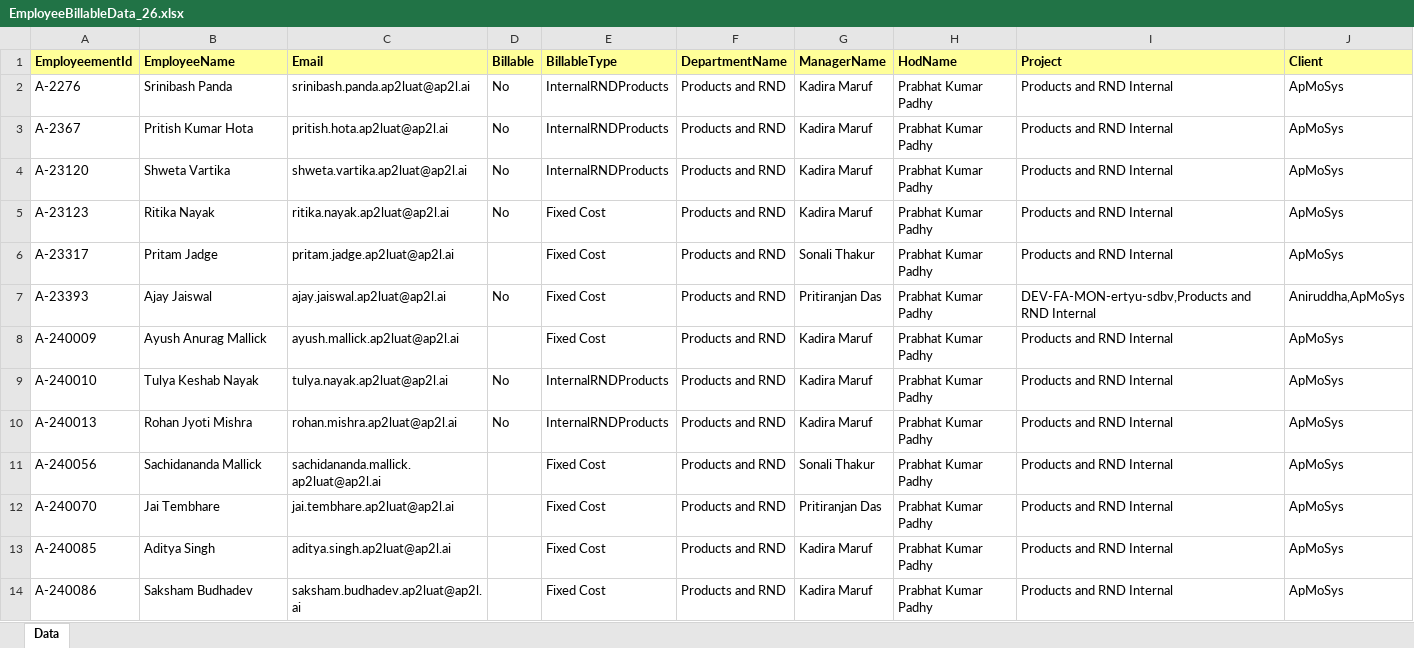
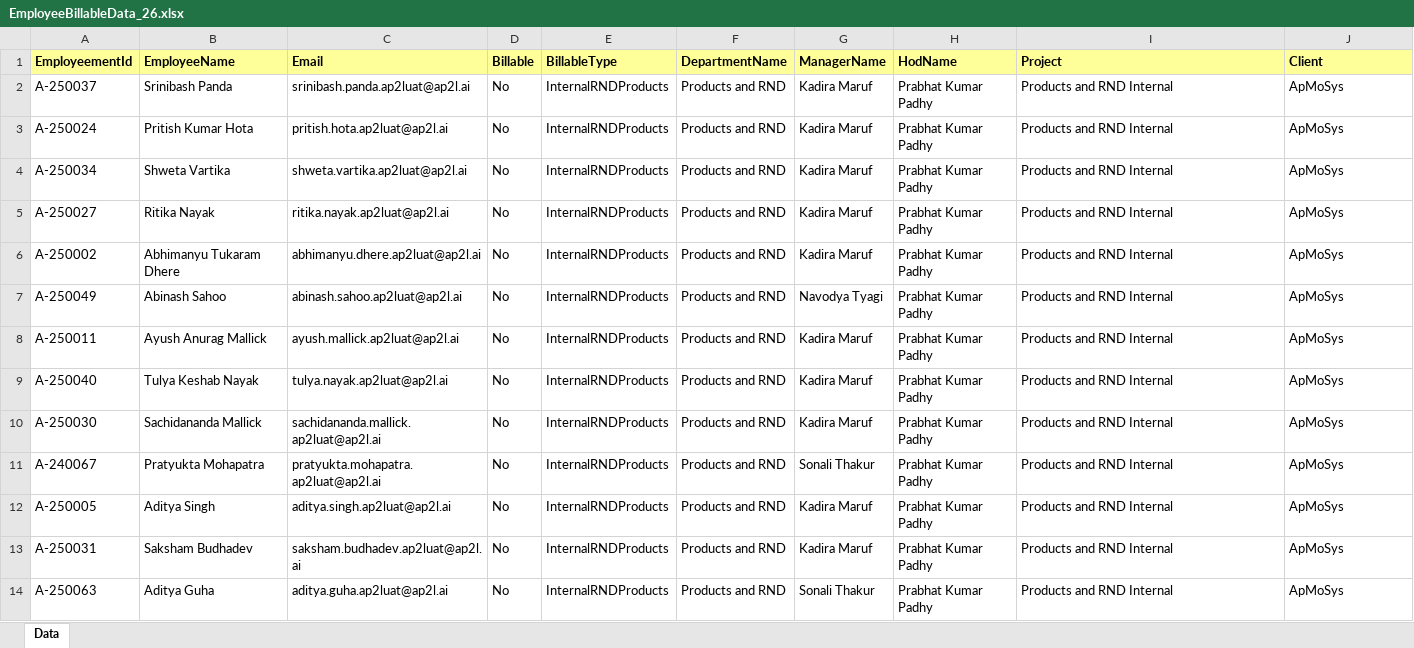
Before and after one commit to chandrasekharkatak/ishine, an Excel workbook: EmployeeBillableData_26.xlsx, sheet Data, drawn as a sheet; only a part is shown; values as stored, in another font and other column widths than the file's, no borders; removed rows and columns are numbered as before the commit, all else as after; the diff covers the shown part only; the diff names each change by its address in the sheet, - before the commit and + after, or states it on an @@ line.

```diff
--- a/EmployeeBillableData_26.xlsx (sheet Data)
+++ b/EmployeeBillableData_26.xlsx (sheet Data)
-A2 (EmployeementId): A-2276
+A2 (EmployeementId): A-250037
-A3 (EmployeementId): A-2367
+A3 (EmployeementId): A-250024
-A4 (EmployeementId): A-23120
+A4 (EmployeementId): A-250034
-A5 (EmployeementId): A-23123
+A5 (EmployeementId): A-250027
-E5 (BillableType): Fixed Cost
+E5 (BillableType): InternalRNDProducts
-row 6: A-23317 | Pritam Jadge | pritam.jadge.ap2luat@ap2l.ai |  | Fixed Cost | Products and RND | Sonali Thakur | Prabhat Kumar Padhy | Products and RND Internal | ApMoSys
-row 7: A-23393 | Ajay Jaiswal | ajay.jaiswal.ap2luat@ap2l.ai | No | Fixed Cost | Products and RND | Pritiranjan Das | Prabhat Kumar Padhy | DEV-FA-MON-ertyu-sdbv,Products and RND Internal | Aniruddha,ApMoSys
+row 6: A-250002 | Abhimanyu Tukaram Dhere | abhimanyu.dhere.ap2luat@ap2l.ai | No | InternalRNDProducts | Products and RND | Kadira Maruf | Prabhat Kumar Padhy | Products and RND Internal | ApMoSys
+row 7: A-250049 | Abinash Sahoo | abinash.sahoo.ap2luat@ap2l.ai | No | InternalRNDProducts | Products and RND | Navodya Tyagi | Prabhat Kumar Padhy | Products and RND Internal | ApMoSys
-A8 (EmployeementId): A-240009
+A8 (EmployeementId): A-250011
-D8 (Billable): (empty)
+D8 (Billable): No
-E8 (BillableType): Fixed Cost
+E8 (BillableType): InternalRNDProducts
-A9 (EmployeementId): A-240010
+A9 (EmployeementId): A-250040
-A10 (EmployeementId): A-240013
+A10 (EmployeementId): A-250030
-B10 (EmployeeName): Rohan Jyoti Mishra
+B10 (EmployeeName): Sachidananda Mallick
-C10 (Email): rohan.mishra.ap2luat@ap2l.ai
+C10 (Email): sachidananda.mallick.ap2luat@ap2l.ai
-A11 (EmployeementId): A-240056
+A11 (EmployeementId): A-240067
-B11 (EmployeeName): Sachidananda Mallick
+B11 (EmployeeName): Pratyukta Mohapatra
-C11 (Email): sachidananda.mallick.ap2luat@ap2l.ai
+C11 (Email): pratyukta.mohapatra.ap2luat@ap2l.ai
-D11 (Billable): (empty)
+D11 (Billable): No
-E11 (BillableType): Fixed Cost
+E11 (BillableType): InternalRNDProducts
-row 12: A-240070 | Jai Tembhare | jai.tembhare.ap2luat@ap2l.ai |  | Fixed Cost | Products and RND | Pritiranjan Das | Prabhat Kumar Padhy | Products and RND Internal | ApMoSys
-A12 (EmployeementId): A-240085
+A12 (EmployeementId): A-250005
-D12:D13 (Billable): (empty)
+D12:D13 (Billable): No
-E12:E13 (BillableType): Fixed Cost
+E12:E13 (BillableType): InternalRNDProducts
-A13 (EmployeementId): A-240086
+A13 (EmployeementId): A-250031
+row 14: A-250063 | Aditya Guha | aditya.guha.ap2luat@ap2l.ai | No | InternalRNDProducts | Products and RND | Sonali Thakur | Prabhat Kumar Padhy | Products and RND Internal | ApMoSys
```
Also changed, not shown: 30 added rows, 7 removed rows and 108 edited cells elsewhere in this sheet, EmployeeBillableData_3.xlsx, EmployeeBillableData_6.xlsx, 28 other files.
